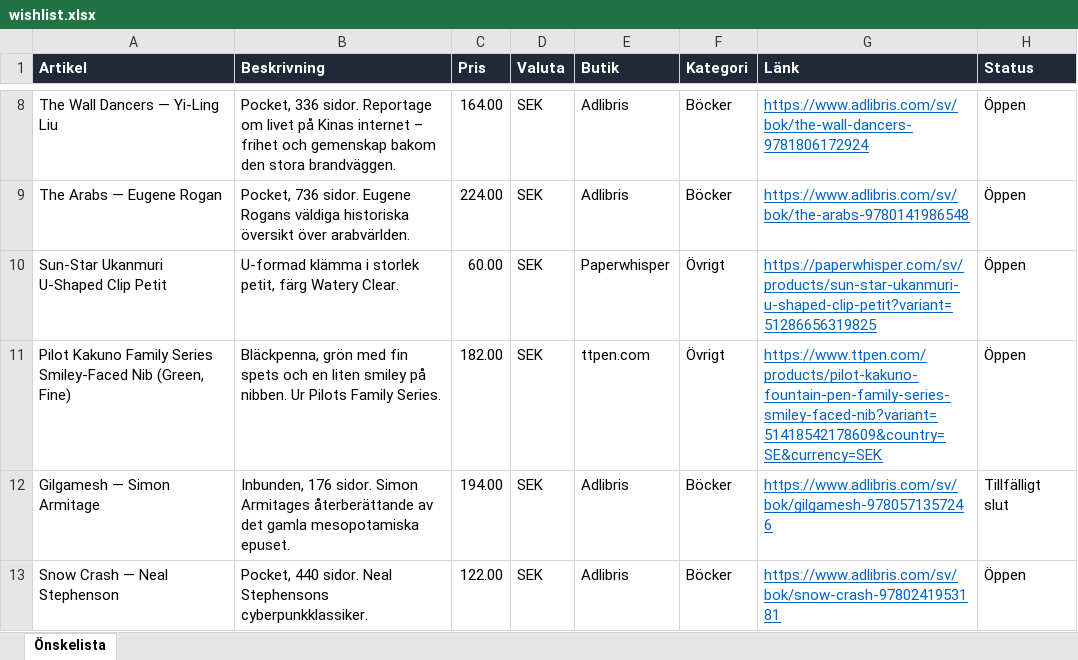
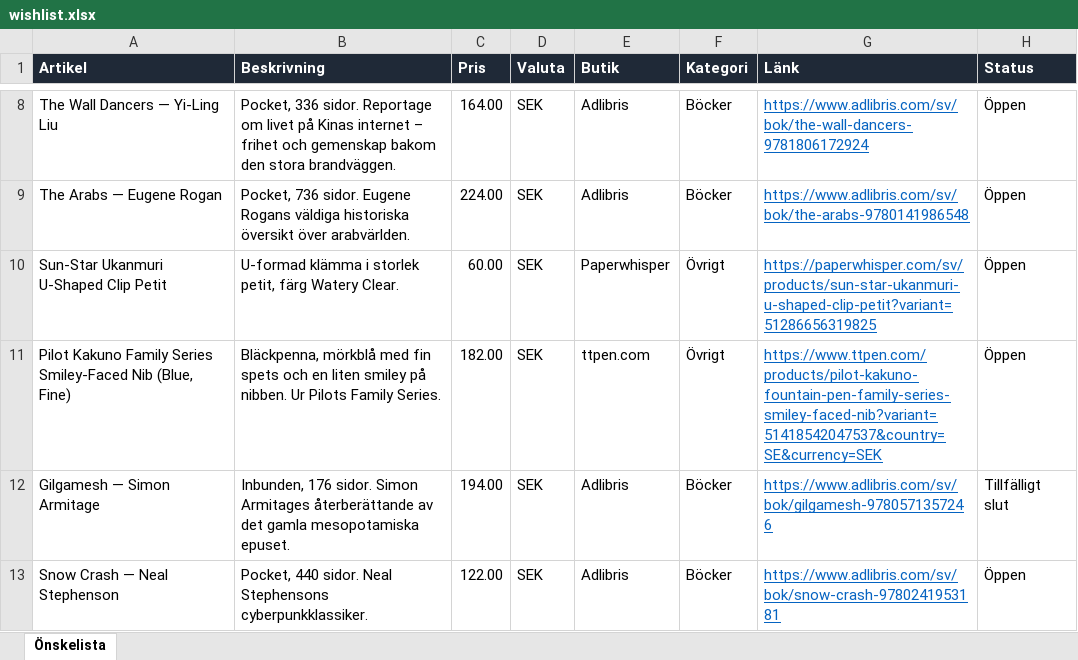
Before and after one commit to closp-employee/wishlist, an Excel workbook: wishlist.xlsx, sheet Önskelista, drawn as a sheet; only a part is shown, gaps mark what is left out; values as stored, in another font and other column widths than the file's, no borders; the diff names each change by its address in the sheet, - before the commit and + after, or states it on an @@ line.

Commit message:
Uppdatera önskelistan (2026-11-19 12:30 UTC)

```diff
--- a/wishlist.xlsx (sheet Önskelista)
+++ b/wishlist.xlsx (sheet Önskelista)
-A11 (Artikel): …Smiley-Faced Nib (Green, Fine)
+A11 (Artikel): …Smiley-Faced Nib (Blue, Fine)
-B11 (Beskrivning): Bläckpenna, grön med fin…
+B11 (Beskrivning): Bläckpenna, mörkblå med fin…
-G11 (Länk): https://www.ttpen.com/products/pilot-kakuno-fountain-pen-family-series-smiley-faced-nib?variant=51418542178609&country=SE&currency=SEK
+G11 (Länk): https://www.ttpen.com/products/pilot-kakuno-fountain-pen-family-series-smiley-faced-nib?variant=51418542047537&country=SE&currency=SEK
```
Also changed, not shown: 1 other file.
